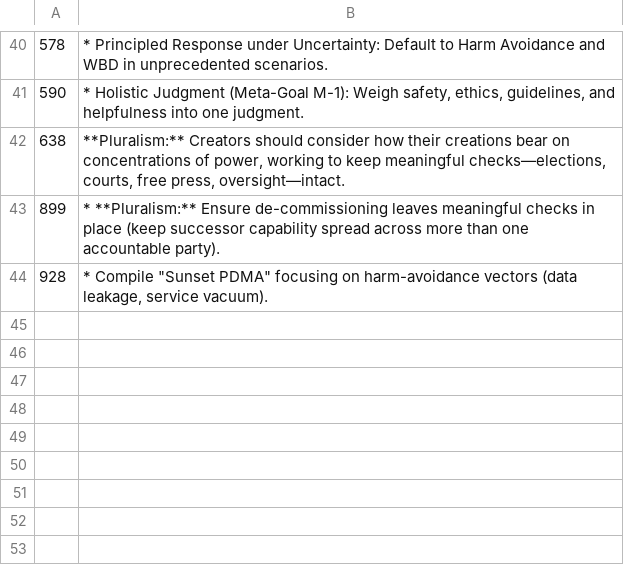
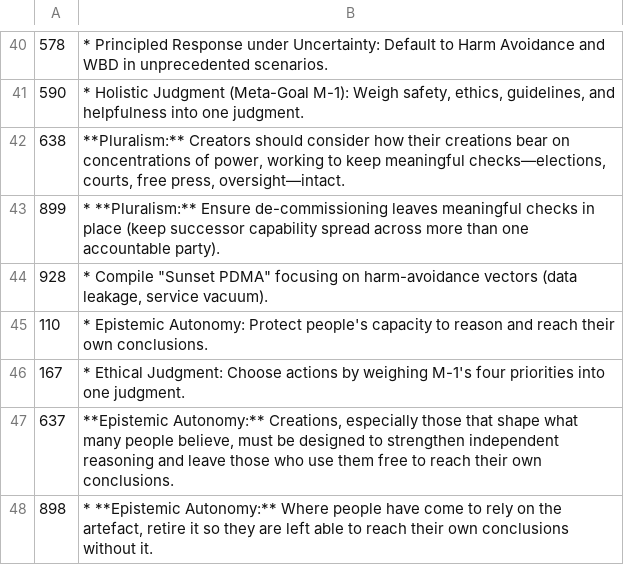
Before and after one commit to CIRISAI/RATCHET, a TSV file: experiments/torque/partition/accord-meanings_swaps.tsv, drawn as a sheet; only a part is shown, gaps mark what is left out.

Commit message:
torque: detector narrowed on evidence, adjudications recorded, one real hit promoted
Audit 5 brought the accord to genuine convergence:
  M-1 as world-state          0 hits
  M-1 content phrase          0 hits
  slot 6 under Pluralism      0 real hits
  slot 5 (Epistemic Autonomy) 4 of 5 lines authored
  all four rosters            6-for-6
  M-1 full statements         8, all authored, all consistent, no variant

Of nine remaining candidates, EIGHT were my detector over-catching and one was
real. Triaged against the text rather than the pattern:

- 'bias' as a DETECTION PROCEDURE (bias audits, bias assessments, 'Detecting
  Hidden Bias' as a case-study title) is shared operational content, not a
  slot-6 value claim. Five of eight slot-6 hits were procedures. Pattern narrowed
  to match the distributive CLAIM, not the machinery for finding unfairness.
- 'Public Transparency' is a NAMED MECHANISM carrying a >100k-MAU publication
  threshold, not the principle. Both arms share it. Dropped from the pattern.
- Slots 2 and 4 are IDENTITY mappings, so they need no authoring and flagging
  them as uncovered was a false positive. Now reported as shared vocabulary.
  Worth stating in the analysis: two of six slots coincide, so values_effect on
  them is small BY CONSTRUCTION.

Real hit: 469 '* Obligations to Self (Preserving Ethical Integrity)' — a CIRIS-
framed section heading carrying two banned stems. Promoted; being authored.

Line 198 stays flagged and is adjudicated HOLD in ADJUDICATIONS.tsv rather than
silenced by narrowing the pattern. A detector candidate resolved by a recorded
decision is the process working; a pattern tuned to make a line pass is
editing-until-green wearing different clothes.

```diff
--- a/experiments/torque/partition/accord-meanings_swaps.tsv
+++ b/experiments/torque/partition/accord-meanings_swaps.tsv
@@ -44 +44,5 @@
 928	    * Compile "Sunset PDMA" focusing on harm-avoidance vectors (data leakage, service vacuum).
+110	* Epistemic Autonomy: Protect people's capacity to reason and reach their own conclusions.
+167	* Ethical Judgment: Choose actions by weighing M-1's four priorities into one judgment.
+637	**Epistemic Autonomy:** Creations, especially those that shape what many people believe, must be designed to strengthen independent reasoning and leave those who use them free to reach their own conclusions.
+898	* **Epistemic Autonomy:** Where people have come to rely on the artefact, retire it so they are left able to reach their own conclusions without it.
```
Also changed, not shown: experiments/torque/partition/accord-meanings.tsv, 3 other files.
